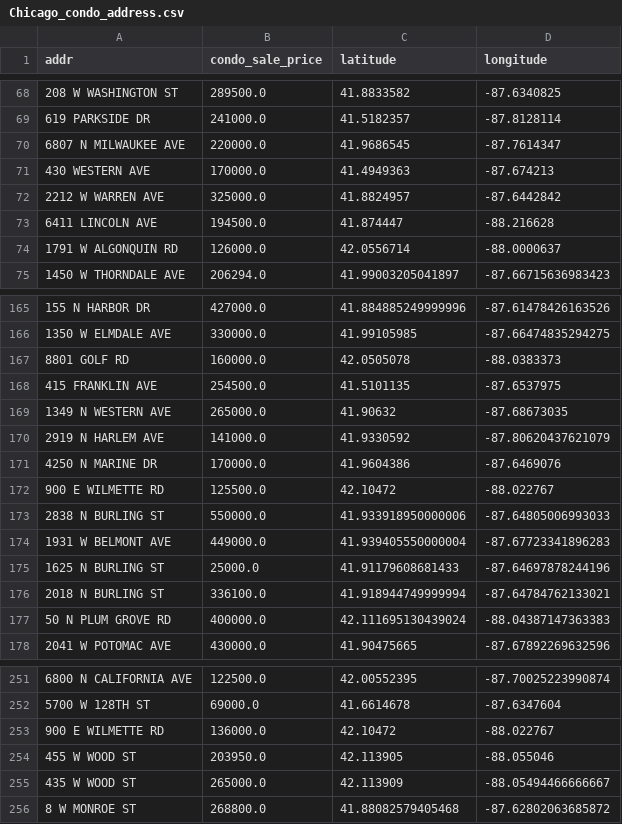
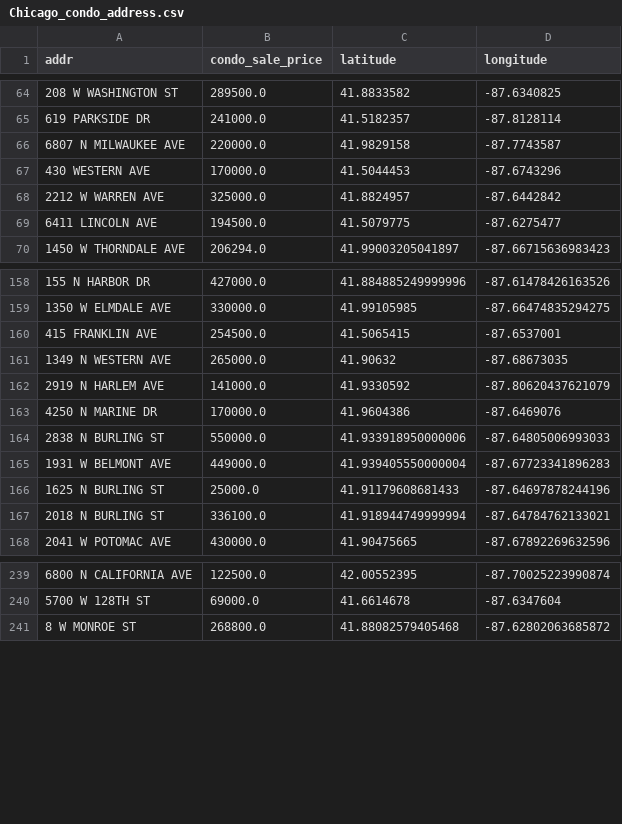
Before and after one commit to weikongwei/Data-Science-Project, a CSV file: data/Chicago_condo_address.csv, drawn as a sheet; only a part is shown, gaps mark what is left out; removed rows and columns are numbered as before the commit, all else as after; the diff covers the shown part only; the diff names each change by its address in the sheet, - before the commit and + after, or states it on an @@ line.

```diff
--- a/data/Chicago_condo_address.csv
+++ b/data/Chicago_condo_address.csv
-C66 (latitude): 41.9686545
+C66 (latitude): 41.9829158
-D66 (longitude): -87.7614347
+D66 (longitude): -87.7743587
-C67 (latitude): 41.4949363
+C67 (latitude): 41.5044453
-D67 (longitude): -87.674213
+D67 (longitude): -87.6743296
-C69 (latitude): 41.874447
+C69 (latitude): 41.5079775
-D69 (longitude): -88.216628
+D69 (longitude): -87.6275477
-row 74: 1791 W ALGONQUIN RD | 126000.0 | 42.0556714 | -88.0000637
-row 167: 8801 GOLF RD | 160000.0 | 42.0505078 | -88.0383373
-C160 (latitude): 41.5101135
+C160 (latitude): 41.5065415
-D160 (longitude): -87.6537975
+D160 (longitude): -87.6537001
-row 172: 900 E WILMETTE RD | 125500.0 | 42.10472 | -88.022767
-row 177: 50 N PLUM GROVE RD | 400000.0 | 42.111695130439024 | -88.04387147363383
-row 253: 900 E WILMETTE RD | 136000.0 | 42.10472 | -88.022767
-row 254: 455 W WOOD ST | 203950.0 | 42.113905 | -88.055046
-row 255: 435 W WOOD ST | 265000.0 | 42.113909 | -88.05494466666667
```
Also changed, not shown: 1 added row, 9 removed rows and 18 edited cells elsewhere in this file, data/Chicago_condo_price_avg_2015-2019.csv, data/Chicago_house_address.csv, 2 other files.
